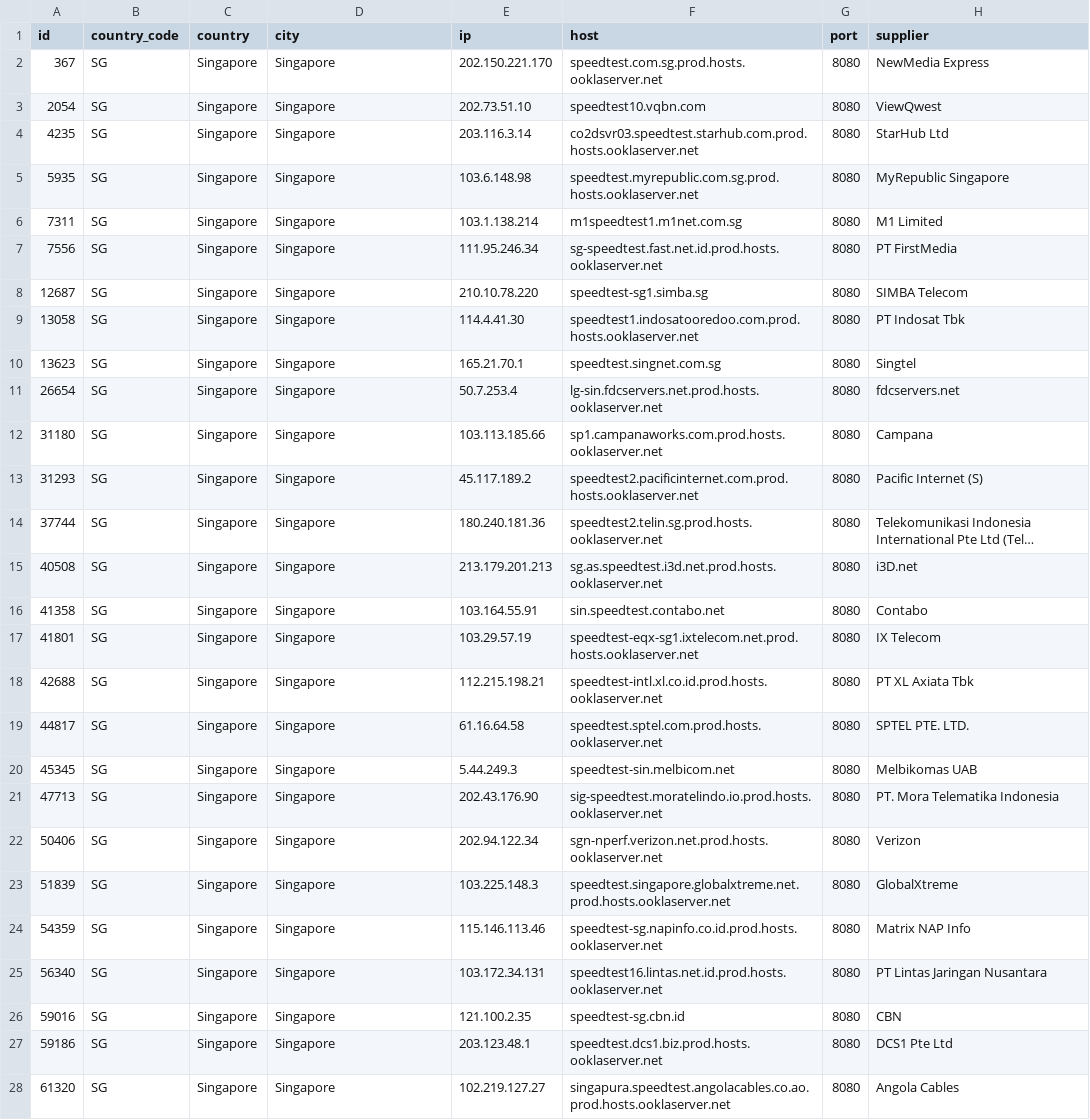
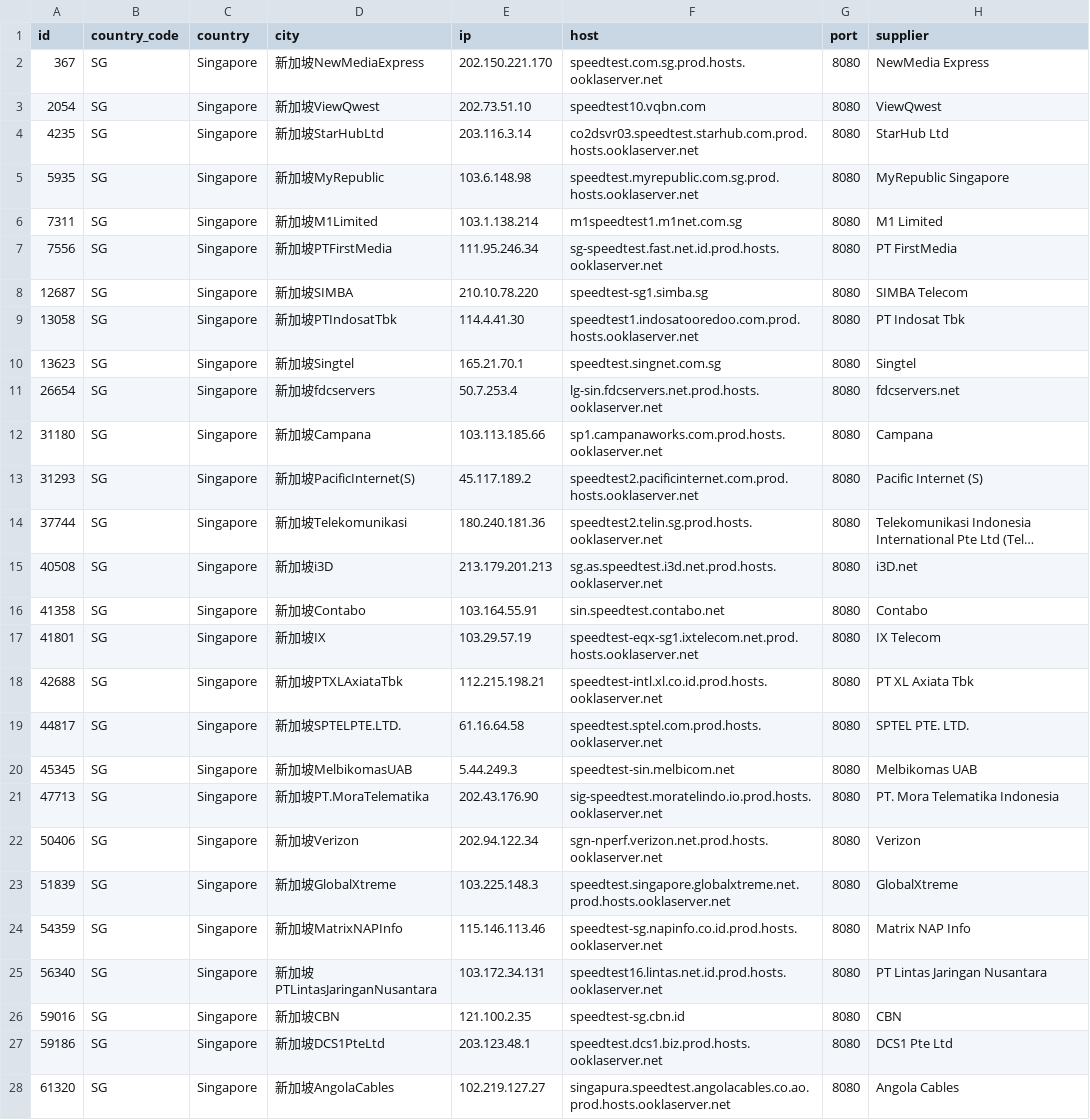
Before and after one commit to spiritLHLS/speedtest.net-CN-ID, a CSV file: SG.csv, drawn as a sheet; only a part is shown; long unchanged cells end in …; the diff covers the shown part only; the diff names each change by its address in the sheet, - before the commit and + after, or states it on an @@ line.

```diff
--- a/SG.csv
+++ b/SG.csv
-D2 (city): Singapore
+D2 (city): 新加坡NewMediaExpress
-D3 (city): Singapore
+D3 (city): 新加坡ViewQwest
-D4 (city): Singapore
+D4 (city): 新加坡StarHubLtd
-D5 (city): Singapore
+D5 (city): 新加坡MyRepublic
-D6 (city): Singapore
+D6 (city): 新加坡M1Limited
-D7 (city): Singapore
+D7 (city): 新加坡PTFirstMedia
-D8 (city): Singapore
+D8 (city): 新加坡SIMBA
-D9 (city): Singapore
+D9 (city): 新加坡PTIndosatTbk
-D10 (city): Singapore
+D10 (city): 新加坡Singtel
-D11 (city): Singapore
+D11 (city): 新加坡fdcservers
-D12 (city): Singapore
+D12 (city): 新加坡Campana
-D13 (city): Singapore
+D13 (city): 新加坡PacificInternet(S)
-D14 (city): Singapore
+D14 (city): 新加坡Telekomunikasi
-D15 (city): Singapore
+D15 (city): 新加坡i3D
-D16 (city): Singapore
+D16 (city): 新加坡Contabo
-D17 (city): Singapore
+D17 (city): 新加坡IX
-D18 (city): Singapore
+D18 (city): 新加坡PTXLAxiataTbk
-D19 (city): Singapore
+D19 (city): 新加坡SPTELPTE.LTD.
-D20 (city): Singapore
+D20 (city): 新加坡MelbikomasUAB
-D21 (city): Singapore
+D21 (city): 新加坡PT.MoraTelematika
-D22 (city): Singapore
+D22 (city): 新加坡Verizon
-D23 (city): Singapore
+D23 (city): 新加坡GlobalXtreme
-D24 (city): Singapore
+D24 (city): 新加坡MatrixNAPInfo
-D25 (city): Singapore
+D25 (city): 新加坡PTLintasJaringanNusantara
-D26 (city): Singapore
+D26 (city): 新加坡CBN
-D27 (city): Singapore
+D27 (city): 新加坡DCS1PteLtd
-D28 (city): Singapore
+D28 (city): 新加坡AngolaCables
```
Also changed, not shown: 5 edited cells elsewhere in this file, JP.csv, ls_sg_hk_jp.csv, 3 other files.
